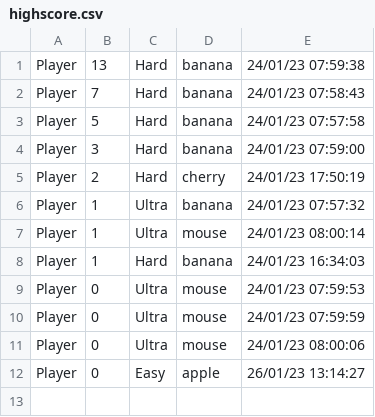
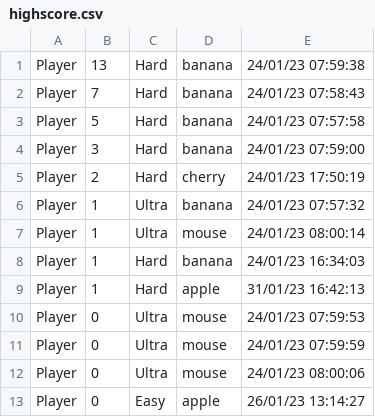
Before and after one commit to minhnguyen1312/ProjectSnakeAI, a CSV file: src/Game/highscore.csv, drawn as a sheet; the diff names each change by its address in the sheet, - before the commit and + after, or states it on an @@ line.

```diff
--- a/src/Game/highscore.csv
+++ b/src/Game/highscore.csv
+row 9: Player | 1 | Hard | apple | 31/01/23 16:42:13
```
Also changed, not shown: out/production/ProjectSnakeAI/Game/highscore.csv, out/production/ProjectSnakeAI/Game/score.csv, 12 other files.
